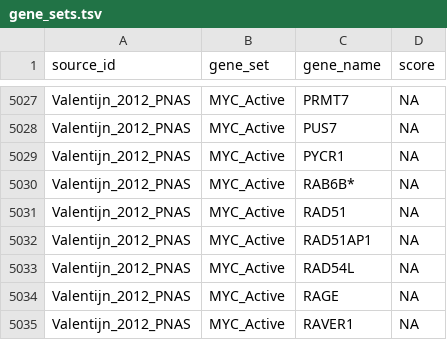
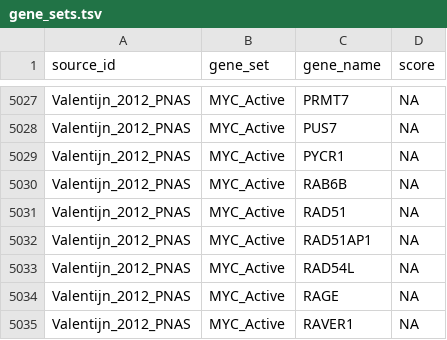
Before and after one commit to BIMSBbioinfo/neuroblastoma_gene_sets, a TSV file: gene_sets.tsv, drawn as a sheet; only a part is shown, gaps mark what is left out; the diff covers the shown part only.

Commit message:
Removed * char from Valentjin gene names

```diff
--- a/gene_sets.tsv
+++ b/gene_sets.tsv
@@ -5029,3 +5029,3 @@ Valentijn_2012_PNAS	MYC_Active	PUS7	NA
 Valentijn_2012_PNAS	MYC_Active	PYCR1	NA
-Valentijn_2012_PNAS	MYC_Active	RAB6B*	NA
+Valentijn_2012_PNAS	MYC_Active	RAB6B	NA
 Valentijn_2012_PNAS	MYC_Active	RAD51	NA
```
Also changed, not shown: 8 edited cells elsewhere in this file, 1 other file.
